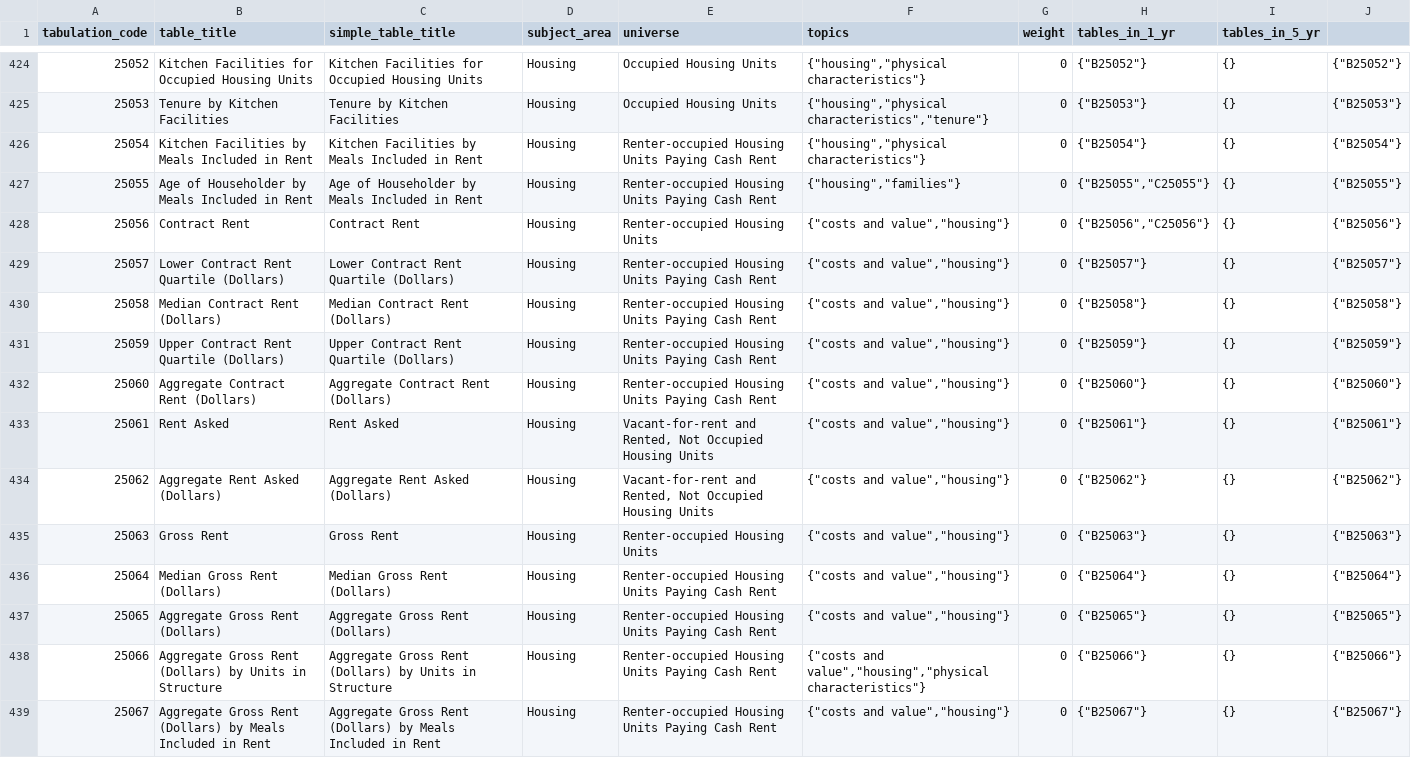
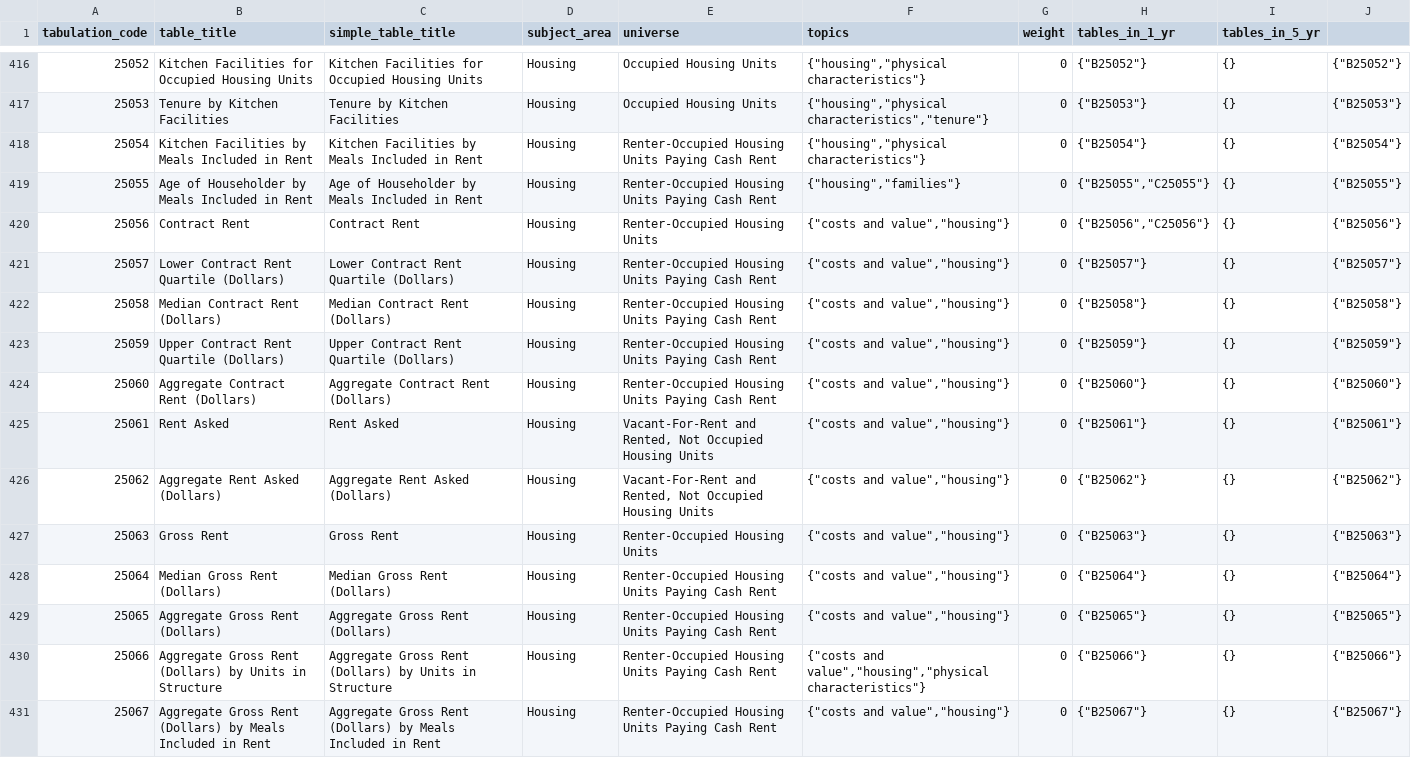
Before and after one commit to censusreporter/census-table-metadata, a CSV file: precomputed/unified_metadata.csv, drawn as a sheet; only a part is shown, gaps mark what is left out; addresses are those after the commit; the diff covers the shown part only; the diff names each change by its address in the sheet, - before the commit and + after, or states it on an @@ line.

Commit message:
Update the unified metadata with the 2015 5yr release

```diff
--- a/precomputed/unified_metadata.csv
+++ b/precomputed/unified_metadata.csv
-E418:E419 (universe): Renter-occupied Housing Units…
+E418:E419 (universe): Renter-Occupied Housing Units…
-E420 (universe): Renter-occupied Housing Units
+E420 (universe): Renter-Occupied Housing Units
-E421:E424 (universe): Renter-occupied Housing Units…
+E421:E424 (universe): Renter-Occupied Housing Units…
-E425:E426 (universe): Vacant-for-rent and Rented,…
+E425:E426 (universe): Vacant-For-Rent and Rented,…
-E427 (universe): Renter-occupied Housing Units
+E427 (universe): Renter-Occupied Housing Units
-E428:E431 (universe): Renter-occupied Housing Units…
+E428:E431 (universe): Renter-Occupied Housing Units…
```
Also changed, not shown: 8 removed rows and 94 edited cells elsewhere in this file.
